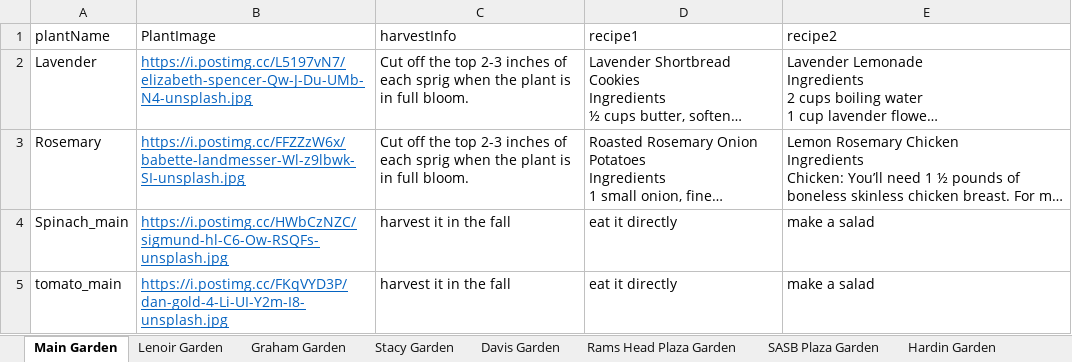
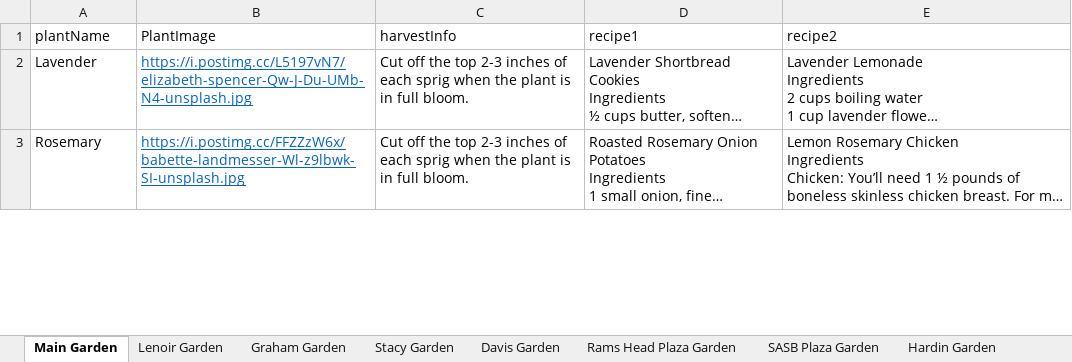
Before and after one commit to WeiKangda/COMP523EdibleCampus, an Excel workbook: gardenContent/gardenContent.xlsx, sheet Main Garden, drawn as a sheet; only a part is shown; long unchanged cells end in …; values as stored, in another font and other column widths than the file's, no borders; removed rows and columns are numbered as before the commit, all else as after; the diff covers the shown part only; the diff names each change by its address in the sheet, - before the commit and + after, or states it on an @@ line.

```diff
--- a/gardenContent/gardenContent.xlsx (sheet Main Garden)
+++ b/gardenContent/gardenContent.xlsx (sheet Main Garden)
-row 4: Spinach_main | https://i.postimg.cc/HWbCzNZC/sigmund-hl-C6-Ow-RSQFs-unsplash.jpg | harvest it in the fall | eat it directly | make a salad
-row 5: tomato_main | https://i.postimg.cc/FKqVYD3P/dan-gold-4-Li-UI-Y2m-I8-unsplash.jpg | harvest it in the fall | eat it directly | make a salad
```
Also changed, not shown: 4 added rows elsewhere in this sheet, 2 other files.
